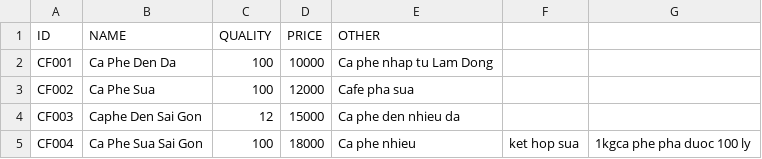
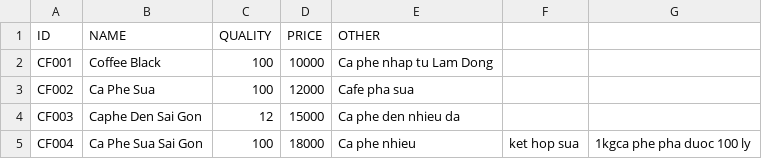
Before and after one commit to thaovt1991/Manager_Coffee_And_Drink, a CSV file: out_data/list_drinks.csv, drawn as a sheet.

```diff
--- a/out_data/list_drinks.csv
+++ b/out_data/list_drinks.csv
@@ -1,3 +1,3 @@
 ID,NAME,QUALITY,PRICE,OTHER
-CF001,Ca Phe Den Da,100,10000,Ca phe nhap tu Lam Dong
+CF001,Coffee Black,100,10000,Ca phe nhap tu Lam Dong
 CF002,Ca Phe Sua,100,12000,Cafe pha sua
```
Also changed, not shown: 8 other files.
